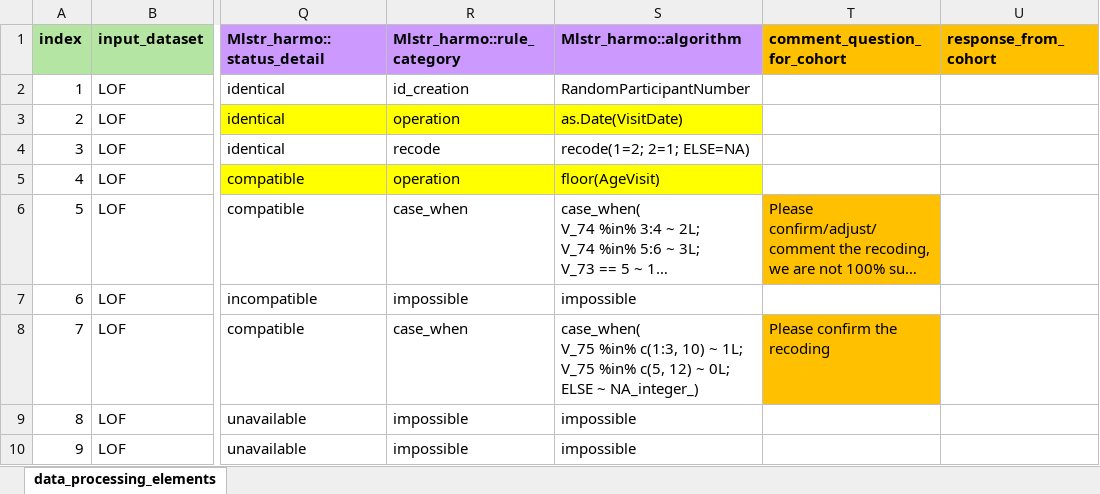
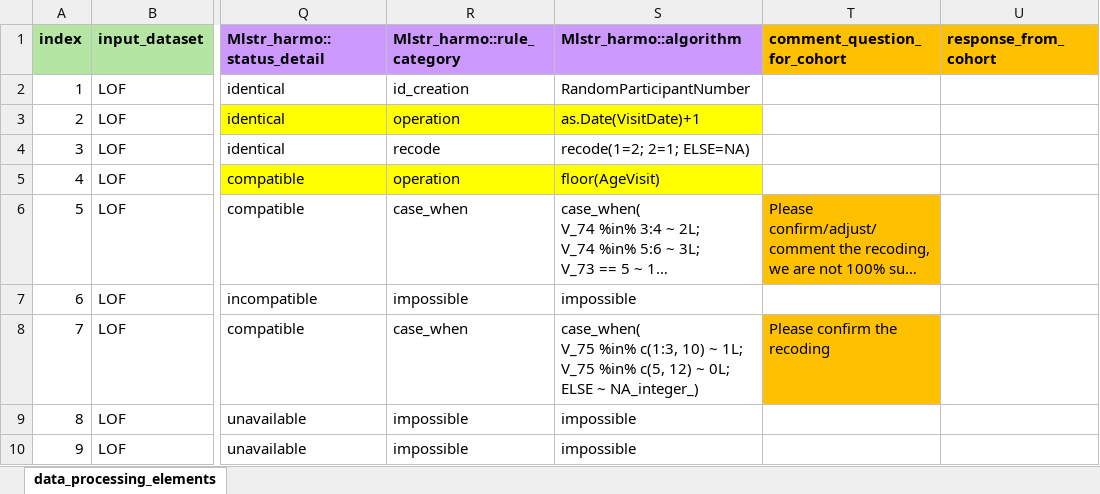
Before and after one commit to maelstrom-research/harmonization_ProPASS, an Excel workbook: data_processing_elements-LOF.xlsx, sheet data_processing_elements, drawn as a sheet; only a part is shown, gaps mark what is left out; long unchanged cells end in …; values as stored, in another font and other column widths than the file's, no borders; the diff names each change by its address in the sheet, - before the commit and + after, or states it on an @@ line.

Commit message:
Update DPE
Update adm_date harmo rule

```diff
--- a/data_processing_elements-LOF.xlsx (sheet data_processing_elements)
+++ b/data_processing_elements-LOF.xlsx (sheet data_processing_elements)
-S3 (Mlstr_harmo::algorithm): as.Date(VisitDate)
+S3 (Mlstr_harmo::algorithm): as.Date(VisitDate)+1
```
